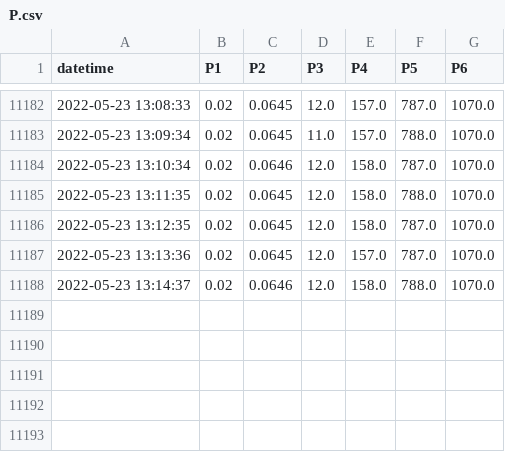
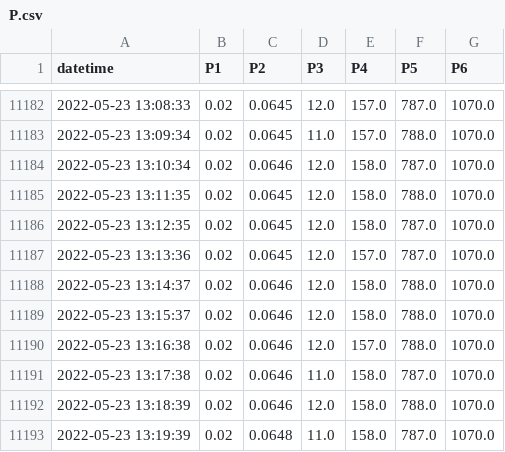
Before and after one commit to SciGEsN/SRC089, a CSV file: data/P.csv, drawn as a sheet; only a part is shown, gaps mark what is left out.

```diff
--- a/data/P.csv
+++ b/data/P.csv
@@ -11188 +11188,6 @@ datetime,P1,P2,P3,P4,P5,P6
 2022-05-23 13:14:37,0.02,0.0646,12.0,158.0,788.0,1070.0
+2022-05-23 13:15:37,0.02,0.0646,12.0,158.0,788.0,1070.0
+2022-05-23 13:16:38,0.02,0.0646,12.0,157.0,788.0,1070.0
+2022-05-23 13:17:38,0.02,0.0646,11.0,158.0,787.0,1070.0
+2022-05-23 13:18:39,0.02,0.0646,12.0,158.0,788.0,1070.0
+2022-05-23 13:19:39,0.02,0.0648,11.0,158.0,787.0,1070.0
```
Also changed, not shown: data/T1.csv, data/T2.csv, 9 other files.
